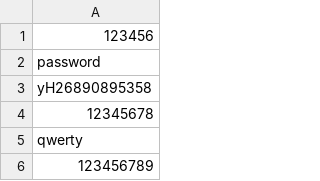
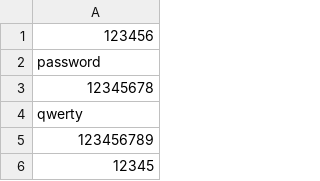
Before and after one commit to Becavalier/pyHacker, a CSV file: SECRETSDICT.csv, drawn as a sheet; only a part is shown; the shorter side is filled out with more unchanged rows; the diff names each change by its address in the sheet, - before the commit and + after, or states it on an @@ line.

```diff
--- a/SECRETSDICT.csv
+++ b/SECRETSDICT.csv
-row 3: yH26890895358
```
Also changed, not shown: 4 other files.
